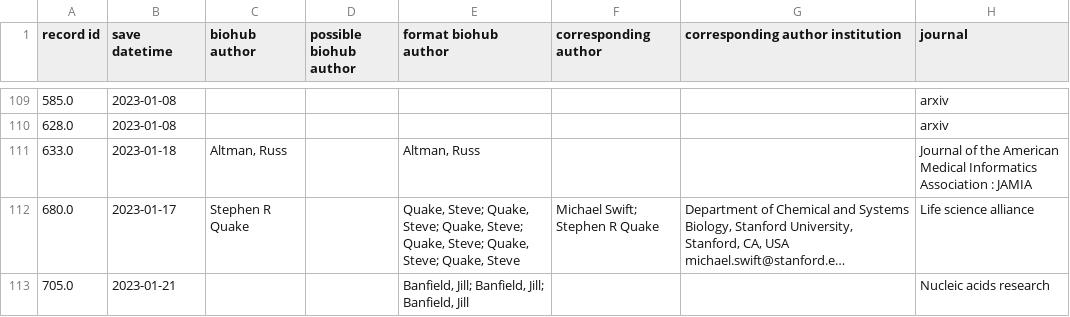
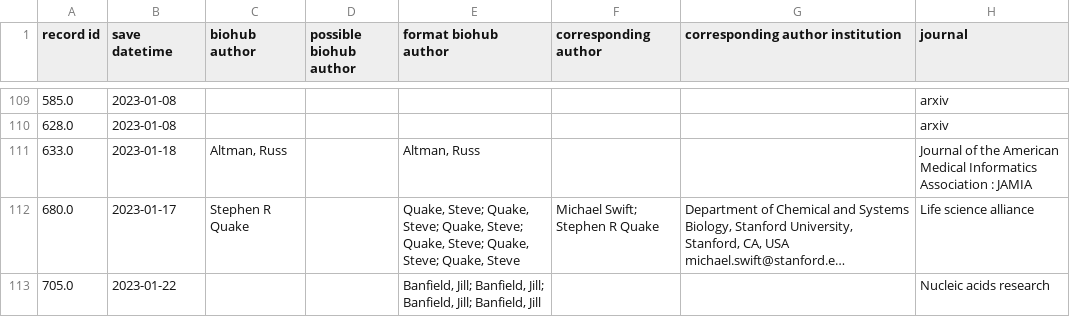
Before and after one commit to hydai99/Pub-Collection-Web, a CSV file: database/matched pub-preprint.csv, drawn as a sheet; only a part is shown, gaps mark what is left out; long unchanged cells end in …; the diff names each change by its address in the sheet, - before the commit and + after, or states it on an @@ line.

```diff
--- a/database/matched pub-preprint.csv
+++ b/database/matched pub-preprint.csv
-B113 (save datetime): 2023-01-21
+B113 (save datetime): 2023-01-22
-E113 (format biohub author): …Jill; Banfield, Jill
+E113 (format biohub author): …Jill; Banfield, Jill; Banfield, Jill
```
Also changed, not shown: 4 other files.
